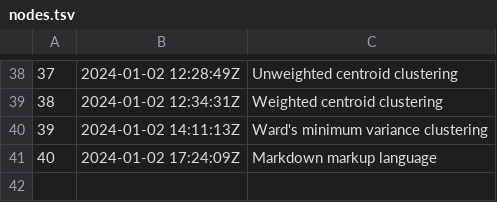
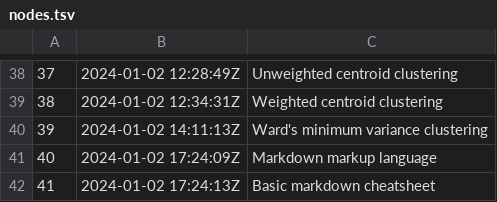
Before and after one commit to alxn0/zet, a TSV file: dex/nodes.tsv, drawn as a sheet; only a part is shown, gaps mark what is left out; the diff names each change by its address in the sheet, - before the commit and + after, or states it on an @@ line.

Commit message:
Basic markdown cheatsheet

```diff
--- a/dex/nodes.tsv
+++ b/dex/nodes.tsv
+row 42: 41 | 2024-01-02 17:24:13Z | Basic markdown cheatsheet
```
Also changed, not shown: 3 other files.
